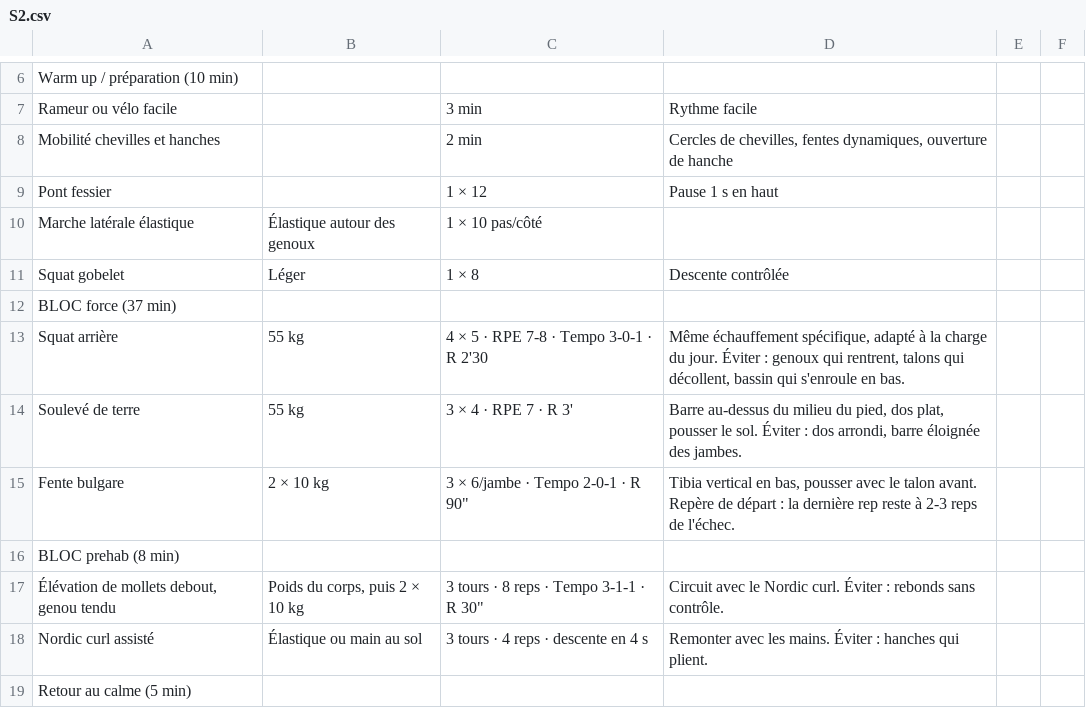
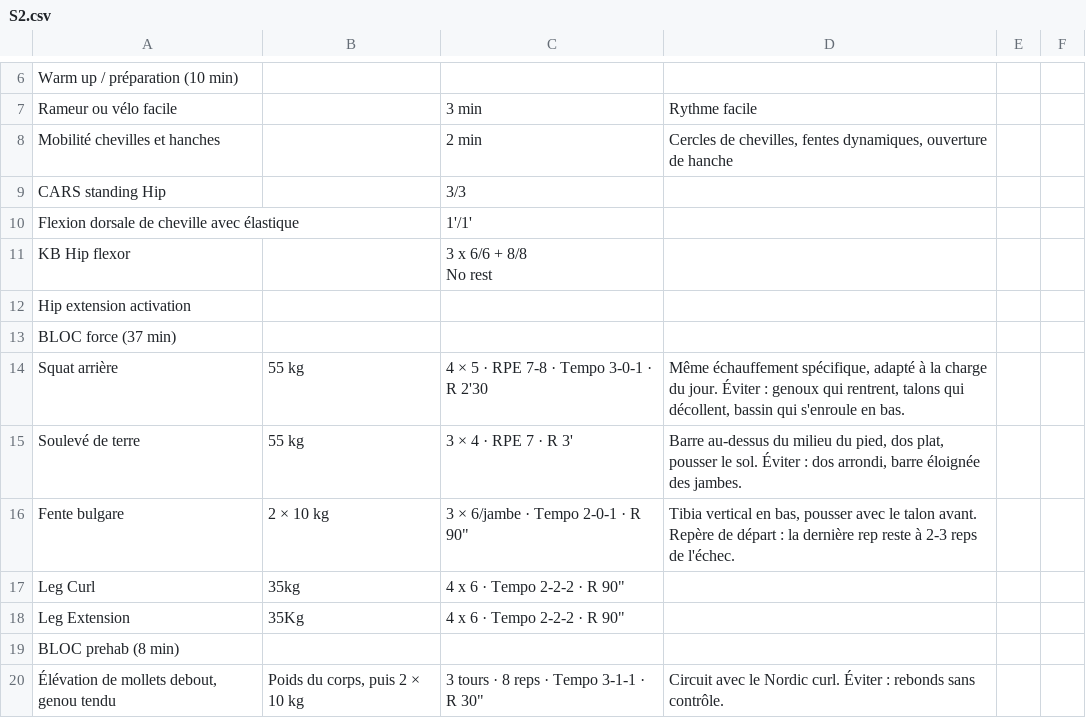
Before and after one commit to SylvainMorera/My-running-Guest, a CSV file: data-source/S2.csv, drawn as a sheet; only a part is shown, gaps mark what is left out; the shorter side is filled out with more unchanged rows.

```diff
--- a/data-source/S2.csv
+++ b/data-source/S2.csv
@@ -8,5 +8,7 @@ Rameur ou vélo facile,,3 min,Rythme facile,,
 Mobilité chevilles et hanches,,2 min,"Cercles de chevilles, fentes dynamiques, ouverture de hanche",,
-Pont fessier,,1 × 12,Pause 1 s en haut,,
-Marche latérale élastique,Élastique autour des genoux,1 × 10 pas/côté,,,
-Squat gobelet,Léger,1 × 8,Descente contrôlée,,
+CARS standing Hip,,3/3,,,
+Flexion dorsale de cheville avec élastique,,1'/1',,,
+KB Hip flexor,,"3 x 6/6 + 8/8
+No rest",,,
+Hip extension activation,,,,,
 BLOC force (37 min),,,,,
@@ -15,2 +17,4 @@ Soulevé de terre,55 kg,3 × 4 · RPE 7 · R 3',"Barre au-dessus du milieu du pi
 Fente bulgare,2 × 10 kg,"3 × 6/jambe · Tempo 2-0-1 · R 90""","Tibia vertical en bas, pousser avec le talon avant. Repère de départ : la dernière rep reste à 2-3 reps de l'échec.",,
+Leg Curl,35kg,"4 x 6 · Tempo 2-2-2 · R 90""",,,
+Leg Extension,35Kg,"4 x 6 · Tempo 2-2-2 · R 90""",,,
 BLOC prehab (8 min),,,,,
```
Also changed, not shown: data-source/S1.csv, data-source/S3.csv, 5 other files.
